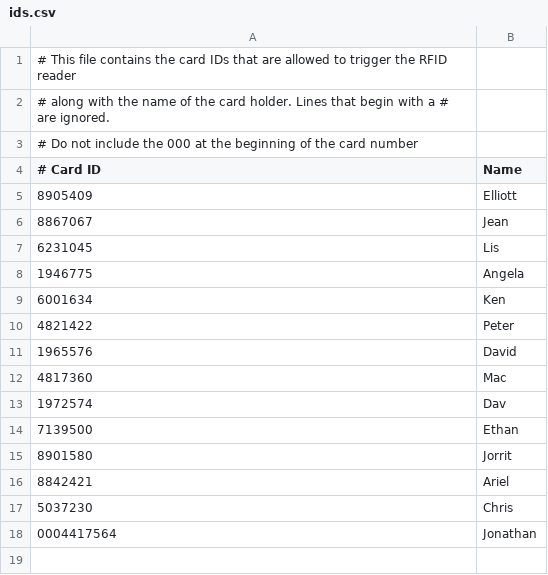
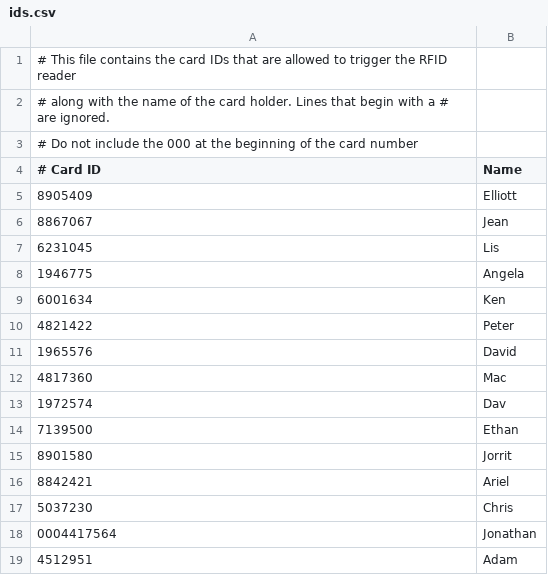
Before and after one commit to katewing/manydoors, a CSV file: ids.csv, drawn as a sheet.

Commit message:
Update ids.csv

```diff
--- a/ids.csv
+++ b/ids.csv
@@ -18 +18,2 @@
 0004417564, Jonathan
+4512951, Adam
```
